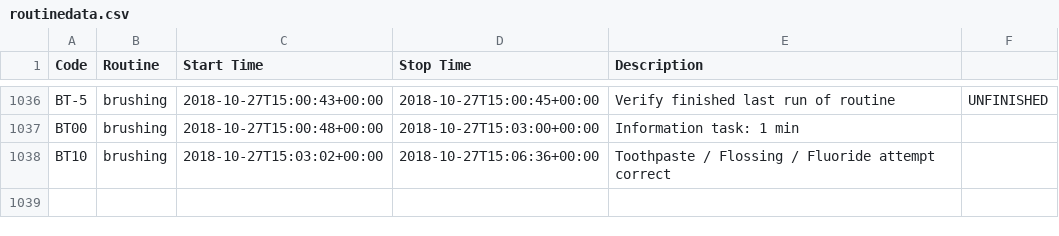
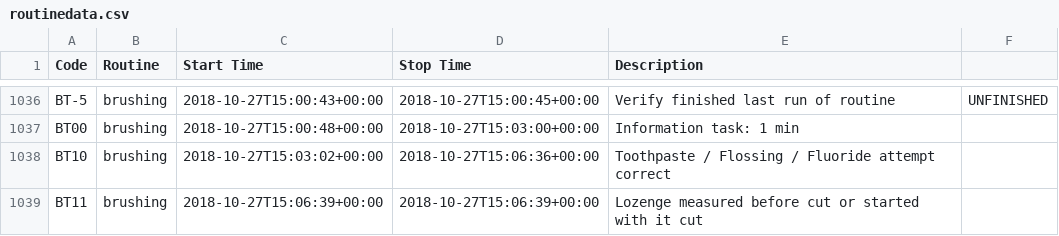
Before and after one commit to gmkarl/todo, a CSV file: Routine/routine/routinedata.csv, drawn as a sheet; only a part is shown, gaps mark what is left out.

Commit message:
2018-10-27 brushing Lozenge measured before cut or started with it cut

```diff
--- a/Routine/routine/routinedata.csv
+++ b/Routine/routine/routinedata.csv
@@ -1038 +1038,2 @@ BT00, brushing, 2018-10-27T15:00:48+00:00, 2018-10-27T15:03:00+00:00, Informatio
 BT10, brushing, 2018-10-27T15:03:02+00:00, 2018-10-27T15:06:36+00:00, Toothpaste / Flossing / Fluoride attempt correct,
+BT11, brushing, 2018-10-27T15:06:39+00:00, 2018-10-27T15:06:39+00:00, Lozenge measured before cut or started with it cut,
```
